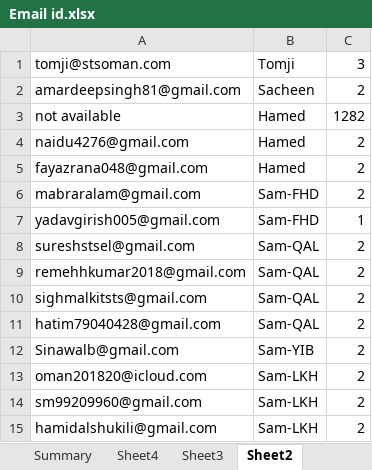
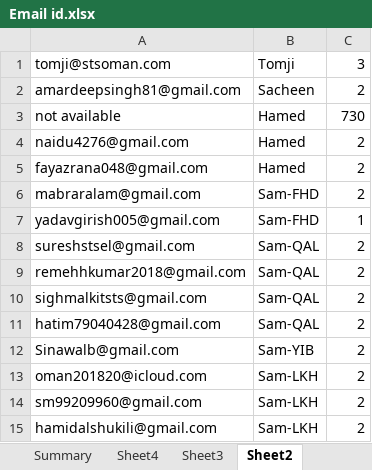
Before and after one commit to shibupta/MyProjects, an Excel workbook: Email id.xlsx, sheet Sheet2, drawn as a sheet; values as stored, in another font and other column widths than the file's, no borders; conditional formats not drawn; the diff names each change by its address in the sheet, - before the commit and + after, or states it on an @@ line.

```diff
--- a/Email id.xlsx (sheet Sheet2)
+++ b/Email id.xlsx (sheet Sheet2)
-C3: 1282
+C3: 730
```
Also changed, not shown: sheet main, sheet Summary, formulas that keep their value, hidden cells.
